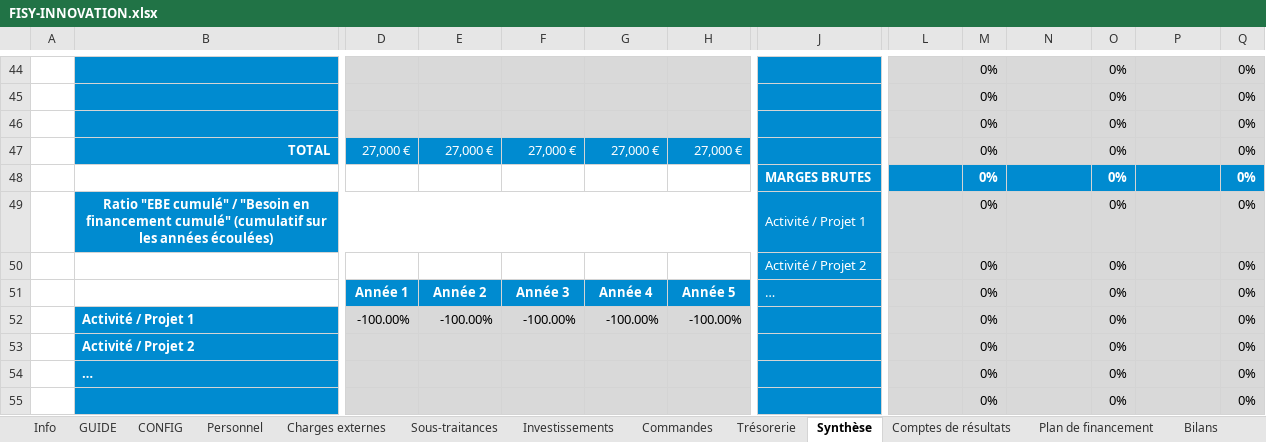
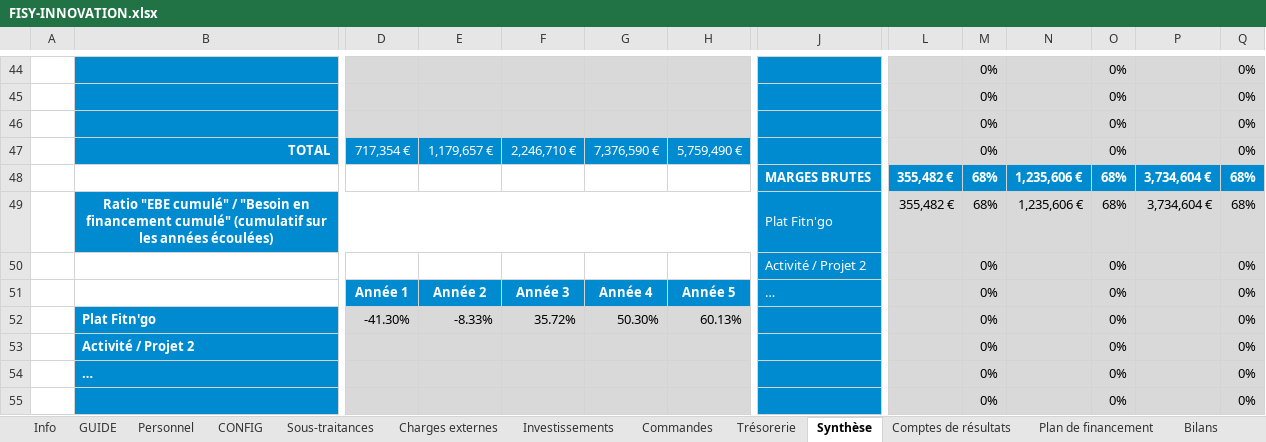
Before and after one commit to Majdi-si/SITA23, an Excel workbook: Mineures/Entreprenariat/FISY-INNOVATION.xlsx, sheet Synthèse, drawn as a sheet; only a part is shown, gaps mark what is left out; values as stored, in another font and other column widths than the file's, no borders; charts and pictures not drawn; removed rows and columns are numbered as before the commit, all else as after; rows hold the shown columns only; the diff covers the shown part only; the diff names each change by its address in the sheet, - before the commit and + after, or states it on an @@ line.

```diff
--- a/Mineures/Entreprenariat/FISY-INNOVATION.xlsx (sheet Synthèse)
+++ b/Mineures/Entreprenariat/FISY-INNOVATION.xlsx (sheet Synthèse)
@@ sheet tab order changed: Info | GUIDE | Personnel | CONFIG | Sous-traitances | Charges externes | Investissements | Commandes | Trésorerie | Synthèse | Comptes de résultats | Plan de financement | Bilans @@
-D47: 27,000 €
+D47: 717,354 €
-E47: 27,000 €
+E47: 1,179,657 €
-F47: 27,000 €
+F47: 2,246,710 €
-G47: 27,000 €
+G47: 7,376,590 €
-H47: 27,000 €
+H47: 5,759,490 €
-row 48:  |  |  |  |  |  |  | MARGES BRUTES |  | 0% |  | 0% |  | 0%
-row 49:  | Ratio "EBE cumulé" / "Besoin en financement cumulé" (cumulatif sur les années écoulées) |  |  |  |  |  | Activité / Projet 1 |  | 0% |  | 0% |  | 0%
+row 48:  |  |  |  |  |  |  | MARGES BRUTES | 355,482 € | 68% | 1,235,606 € | 68% | 3,734,604 € | 68%
+row 49:  | Ratio "EBE cumulé" / "Besoin en financement cumulé" (cumulatif sur les années écoulées) |  |  |  |  |  | Plat Fitn'go | 355,482 € | 68% | 1,235,606 € | 68% | 3,734,604 € | 68%
-row 52:  | Activité / Projet 1 | -100.00% | -100.00% | -100.00% | -100.00% | -100.00% |  |  | 0% |  | 0% |  | 0%
+row 52:  | Plat Fitn'go | -41.30% | -8.33% | 35.72% | 50.30% | 60.13% |  |  | 0% |  | 0% |  | 0%
```
Also changed, not shown: 8 added rows and 8 removed rows elsewhere in this sheet, sheet Charges externes, sheet Trésorerie, sheet Personnel, sheet Comptes de résultats, sheet Commandes, sheet Investissements, 4 more sheets, formulas that keep their value, hidden cells, charts or pictures, 26 other files.
